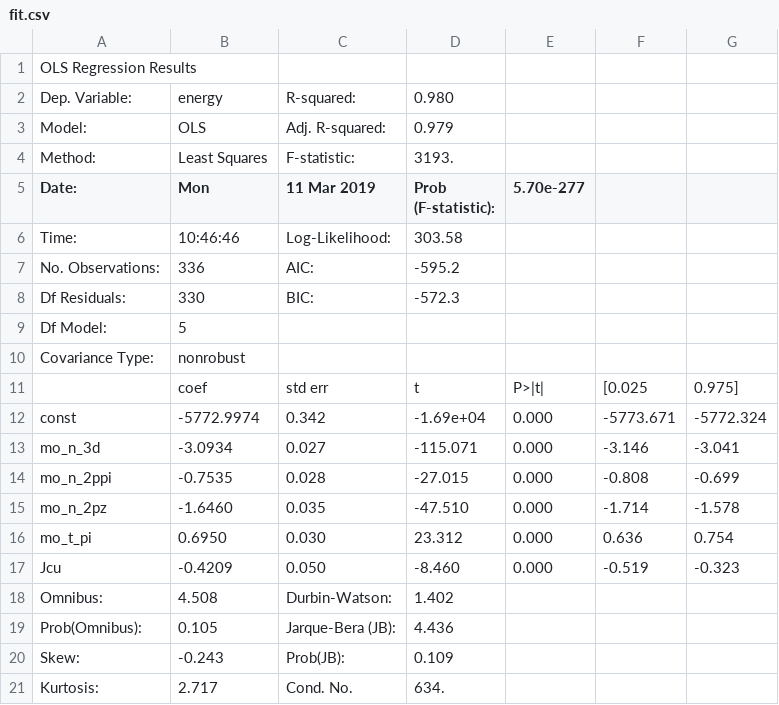
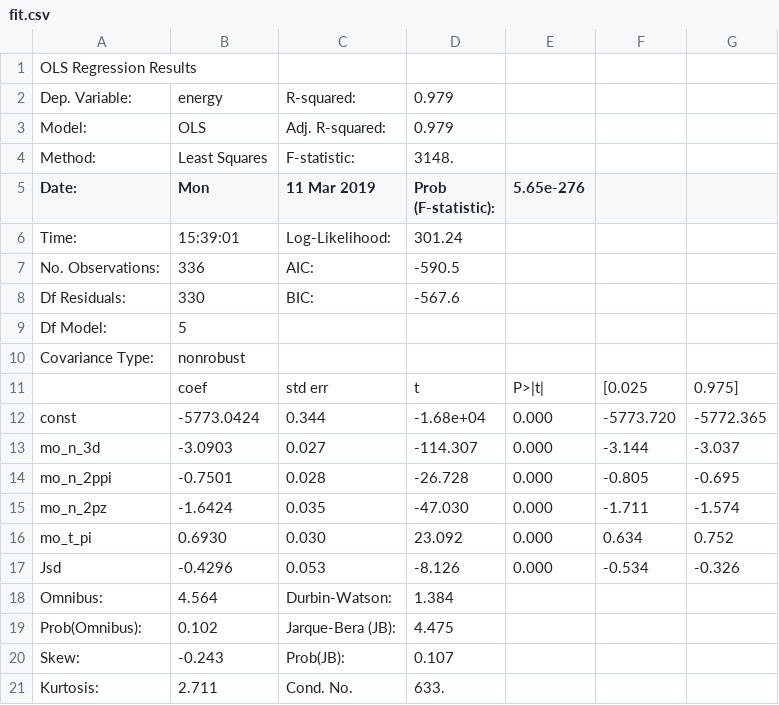
Before and after one commit to sapatha2/cuo, a CSV file: qwalk/ub3lyp_s1/analysis/fit.csv, drawn as a sheet.

```diff
--- a/qwalk/ub3lyp_s1/analysis/fit.csv
+++ b/qwalk/ub3lyp_s1/analysis/fit.csv
@@ -1,9 +1,9 @@
                       OLS Regression Results
-Dep. Variable:   ,energy          ,  R-squared:         ,   0.980
+Dep. Variable:   ,energy          ,  R-squared:         ,   0.979
 Model:           ,OLS             ,  Adj. R-squared:    ,   0.979
-Method:          ,Least Squares   ,  F-statistic:       ,   3193.
-Date:            ,Mon, 11 Mar 2019,  Prob (F-statistic):,5.70e-277
-Time:            ,10:46:46        ,  Log-Likelihood:    ,  303.58
-No. Observations:,   336          ,  AIC:               ,  -595.2
-Df Residuals:    ,   330          ,  BIC:               ,  -572.3
+Method:          ,Least Squares   ,  F-statistic:       ,   3148.
+Date:            ,Mon, 11 Mar 2019,  Prob (F-statistic):,5.65e-276
+Time:            ,15:39:01        ,  Log-Likelihood:    ,  301.24
+No. Observations:,   336          ,  AIC:               ,  -590.5
+Df Residuals:    ,   330          ,  BIC:               ,  -567.6
 Df Model:        ,     5          ,                     ,
@@ -11,11 +11,11 @@ Covariance Type: ,nonrobust       ,                     ,
          ,   coef   , std err ,    t    ,P>|t| ,  [0.025 ,  0.975]
-const    ,-5772.9974,    0.342,-1.69e+04, 0.000,-5773.671,-5772.324
-mo_n_3d  ,   -3.0934,    0.027, -115.071, 0.000,   -3.146,   -3.041
-mo_n_2ppi,   -0.7535,    0.028,  -27.015, 0.000,   -0.808,   -0.699
-mo_n_2pz ,   -1.6460,    0.035,  -47.510, 0.000,   -1.714,   -1.578
-mo_t_pi  ,    0.6950,    0.030,   23.312, 0.000,    0.636,    0.754
-Jcu      ,   -0.4209,    0.050,   -8.460, 0.000,   -0.519,   -0.323
-Omnibus:      , 4.508,  Durbin-Watson:     ,   1.402
-Prob(Omnibus):, 0.105,  Jarque-Bera (JB):  ,   4.436
-Skew:         ,-0.243,  Prob(JB):          ,   0.109
-Kurtosis:     , 2.717,  Cond. No.          ,    634.
+const    ,-5773.0424,    0.344,-1.68e+04, 0.000,-5773.720,-5772.365
+mo_n_3d  ,   -3.0903,    0.027, -114.307, 0.000,   -3.144,   -3.037
+mo_n_2ppi,   -0.7501,    0.028,  -26.728, 0.000,   -0.805,   -0.695
+mo_n_2pz ,   -1.6424,    0.035,  -47.030, 0.000,   -1.711,   -1.574
+mo_t_pi  ,    0.6930,    0.030,   23.092, 0.000,    0.634,    0.752
+Jsd      ,   -0.4296,    0.053,   -8.126, 0.000,   -0.534,   -0.326
+Omnibus:      , 4.564,  Durbin-Watson:     ,   1.384
+Prob(Omnibus):, 0.102,  Jarque-Bera (JB):  ,   4.475
+Skew:         ,-0.243,  Prob(JB):          ,   0.107
+Kurtosis:     , 2.711,  Cond. No.          ,    633.
```
Also changed, not shown: 13 other files.
